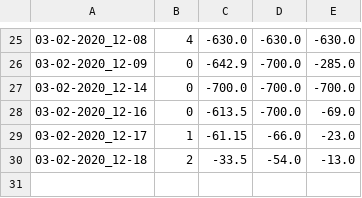
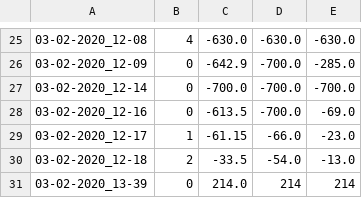
Before and after one commit to cepedus/Genetic-RL, a CSV file: models/mountaincar/marti-logs.csv, drawn as a sheet; only a part is shown, gaps mark what is left out; the diff names each change by its address in the sheet, - before the commit and + after, or states it on an @@ line.

```diff
--- a/models/mountaincar/marti-logs.csv
+++ b/models/mountaincar/marti-logs.csv
+row 31: 03-02-2020_13-39 | 0 | 214.0 | 214 | 214
```
Also changed, not shown: 2 other files.
